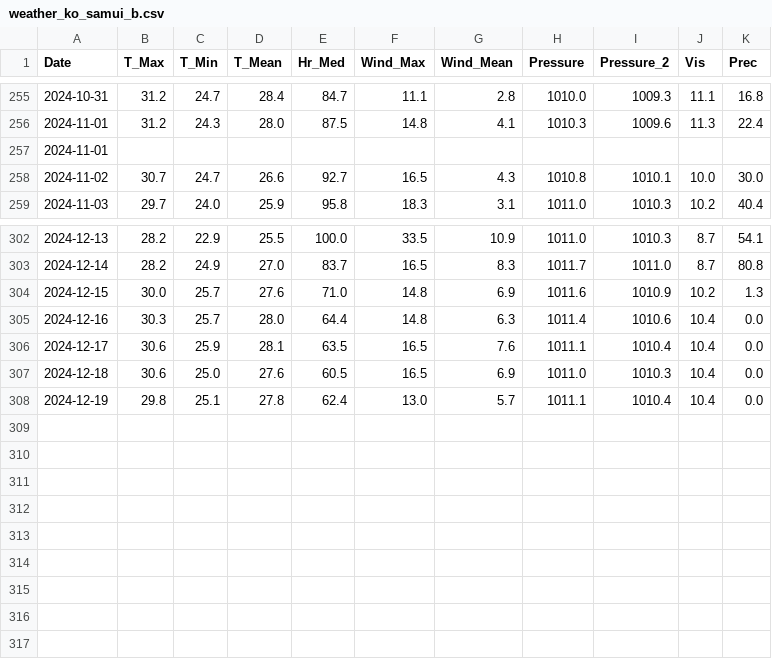
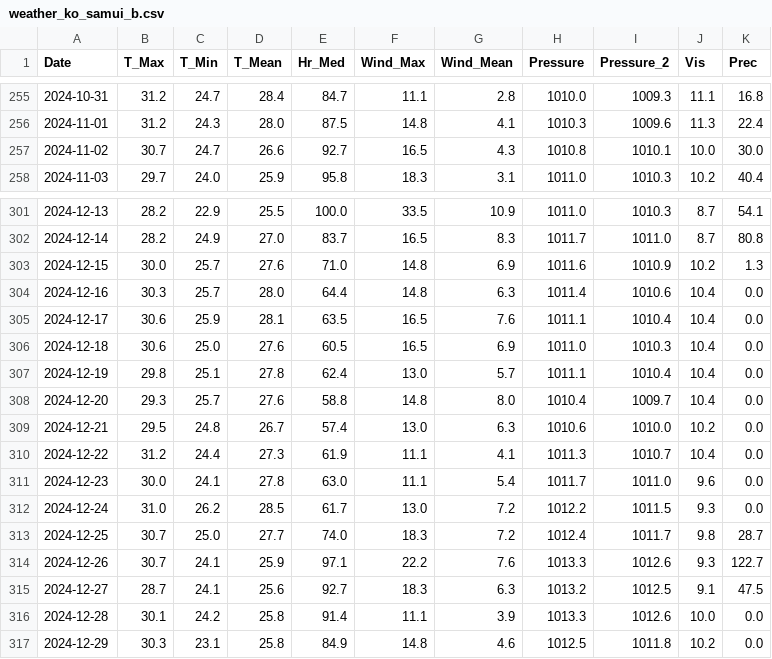
Before and after one commit to rcsmit/streamlit_scripts, a CSV file: input/weather_ko_samui_b.csv, drawn as a sheet; only a part is shown, gaps mark what is left out.

```diff
--- a/input/weather_ko_samui_b.csv
+++ b/input/weather_ko_samui_b.csv
@@ -256,3 +256,2 @@ Date,T_Max,T_Min,T_Mean,Hr_Med,Wind_Max,Wind_Mean,Pressure,Pressure_2, Vis,Prec
 2024-11-01,31.2,24.3,28.0,87.5,14.8,4.1,1010.3,1009.6,11.3,22.4
-2024-11-01,,,,,,,,,,
 2024-11-02,30.7,24.7,26.6,92.7,16.5,4.3,1010.8,1010.1,10.0,30.0
@@ -308 +307,11 @@ Date,T_Max,T_Min,T_Mean,Hr_Med,Wind_Max,Wind_Mean,Pressure,Pressure_2, Vis,Prec
 2024-12-19,29.8,25.1,27.8,62.4,13.0,5.7,1011.1,1010.4,10.4,0.0
+2024-12-20,29.3,25.7,27.6,58.8,14.8,8.0,1010.4,1009.7,10.4,0.0
+2024-12-21,29.5,24.8,26.7,57.4,13.0,6.3,1010.6,1010.0,10.2,0.0
+2024-12-22,31.2,24.4,27.3,61.9,11.1,4.1,1011.3,1010.7,10.4,0.0
+2024-12-23,30.0,24.1,27.8,63.0,11.1,5.4,1011.7,1011.0,9.6,0.0
+2024-12-24,31.0,26.2,28.5,61.7,13.0,7.2,1012.2,1011.5,9.3,0.0
+2024-12-25,30.7,25.0,27.7,74.0,18.3,7.2,1012.4,1011.7,9.8,28.7
+2024-12-26,30.7,24.1,25.9,97.1,22.2,7.6,1013.3,1012.6,9.3,122.7
+2024-12-27,28.7,24.1,25.6,92.7,18.3,6.3,1013.2,1012.5,9.1,47.5
+2024-12-28,30.1,24.2,25.8,91.4,11.1,3.9,1013.3,1012.6,10.0,0.0
+2024-12-29,30.3,23.1,25.8,84.9,14.8,4.6,1012.5,1011.8,10.2,0.0
```
Also changed, not shown: 2 other files.
